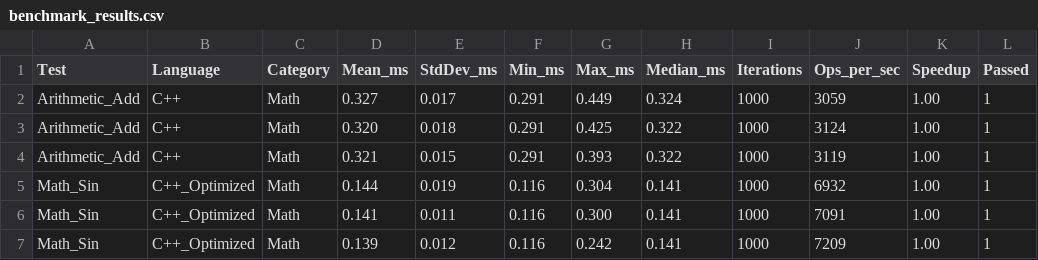
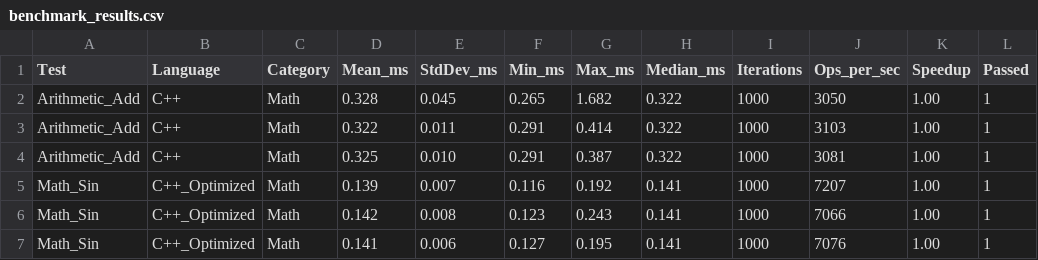
Before and after one commit to Janadasroor/fluxscript, a CSV file: benchmark_results.csv, drawn as a sheet; only a part is shown; the diff covers the shown part only.

```diff
--- a/benchmark_results.csv
+++ b/benchmark_results.csv
@@ -1,7 +1,7 @@
 Test,Language,Category,Mean_ms,StdDev_ms,Min_ms,Max_ms,Median_ms,Iterations,Ops_per_sec,Speedup,Passed
-Arithmetic_Add,C++,Math,0.327,0.017,0.291,0.449,0.324,1000,3059,1.00,1
-Arithmetic_Add,C++,Math,0.320,0.018,0.291,0.425,0.322,1000,3124,1.00,1
-Arithmetic_Add,C++,Math,0.321,0.015,0.291,0.393,0.322,1000,3119,1.00,1
-Math_Sin,C++_Optimized,Math,0.144,0.019,0.116,0.304,0.141,1000,6932,1.00,1
-Math_Sin,C++_Optimized,Math,0.141,0.011,0.116,0.300,0.141,1000,7091,1.00,1
-Math_Sin,C++_Optimized,Math,0.139,0.012,0.116,0.242,0.141,1000,7209,1.00,1
+Arithmetic_Add,C++,Math,0.328,0.045,0.265,1.682,0.322,1000,3050,1.00,1
+Arithmetic_Add,C++,Math,0.322,0.011,0.291,0.414,0.322,1000,3103,1.00,1
+Arithmetic_Add,C++,Math,0.325,0.010,0.291,0.387,0.322,1000,3081,1.00,1
+Math_Sin,C++_Optimized,Math,0.139,0.007,0.116,0.192,0.141,1000,7207,1.00,1
+Math_Sin,C++_Optimized,Math,0.142,0.008,0.123,0.243,0.141,1000,7066,1.00,1
+Math_Sin,C++_Optimized,Math,0.141,0.006,0.127,0.195,0.141,1000,7076,1.00,1
```
Also changed, not shown: 155 edited cells elsewhere in this file, 2 other files.
